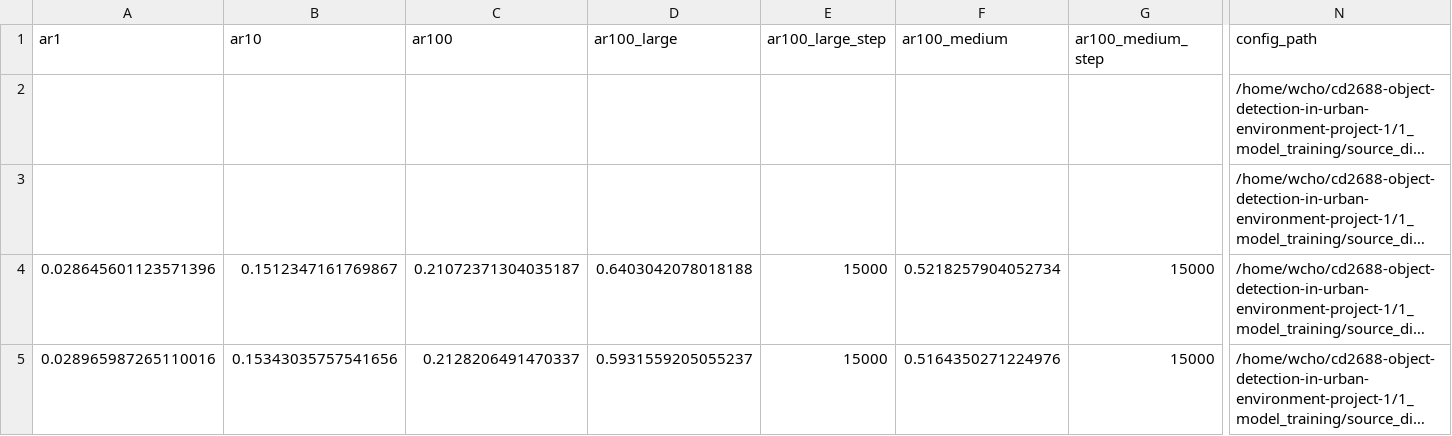
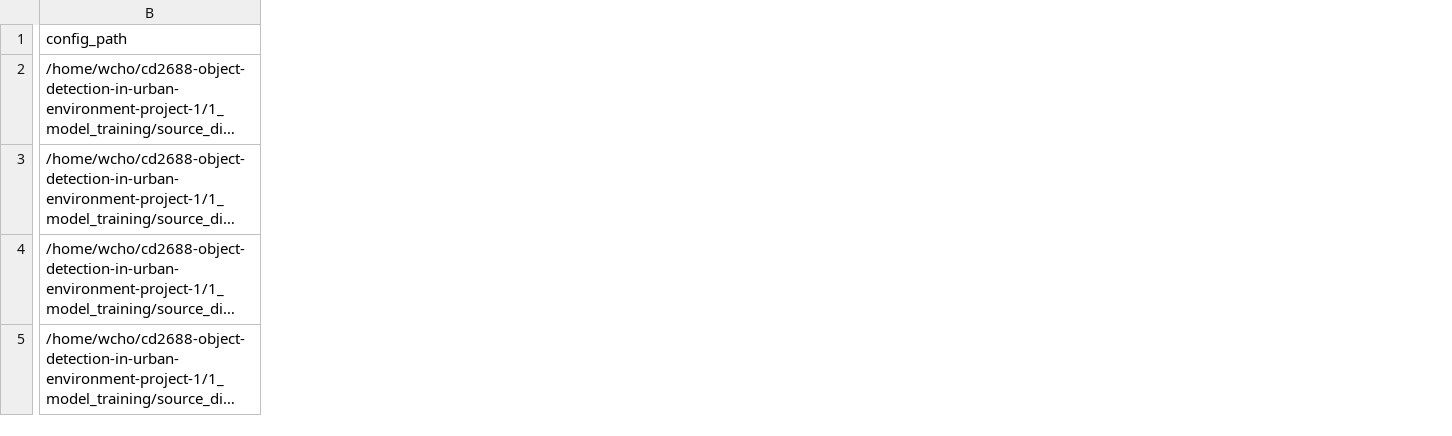
Before and after one commit to Anthony-Ho/cd2688-object-detection-in-urban-environment-project, a CSV file: 1_model_training/experiments/phase1_summary/arch_results_confirmation_runs.csv, drawn as a sheet; only a part is shown, gaps mark what is left out; long unchanged cells end in …; the diff covers the shown part only; the diff names each change by its address in the sheet, - before the commit and + after, or states it on an @@ line.

```diff
--- a/1_model_training/experiments/phase1_summary/arch_results_confirmation_runs.csv
+++ b/1_model_training/experiments/phase1_summary/arch_results_confirmation_runs.csv
-column A (ar1), rows 4-5: 0.028645601123571396 | 0.028965987265110016
-column B (ar10), rows 4-5: 0.1512347161769867 | 0.15343035757541656
-column C (ar100), rows 4-5: 0.21072371304035187 | 0.2128206491470337
-column D (ar100_large), rows 4-5: 0.6403042078018188 | 0.5931559205055237
-column E (ar100_large_step), rows 4-5: 15000 | 15000
-column F (ar100_medium), rows 4-5: 0.5218257904052734 | 0.5164350271224976
-column G (ar100_medium_step), rows 4-5: 15000 | 15000
```
Also changed, not shown: 34 removed columns and 10 edited cells elsewhere in this file, 1_model_training/experiments/phase1_summary/arch_results_confirmation_summary.csv, 9 other files.
